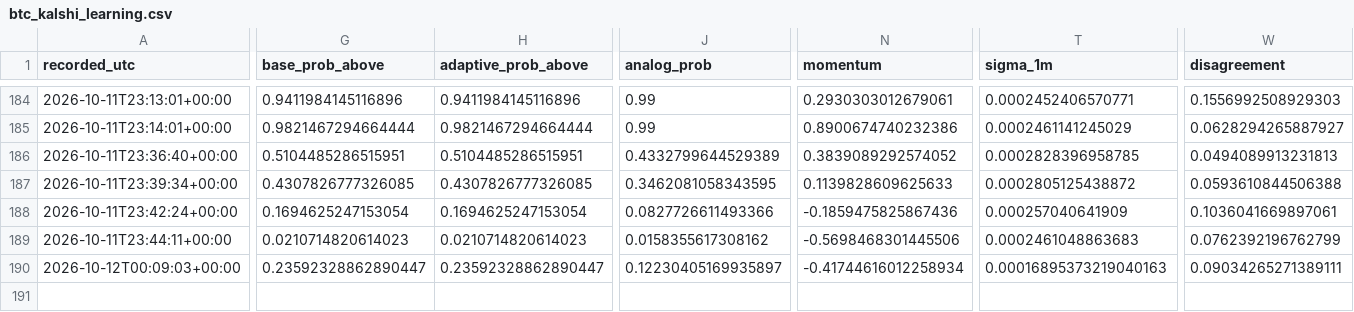
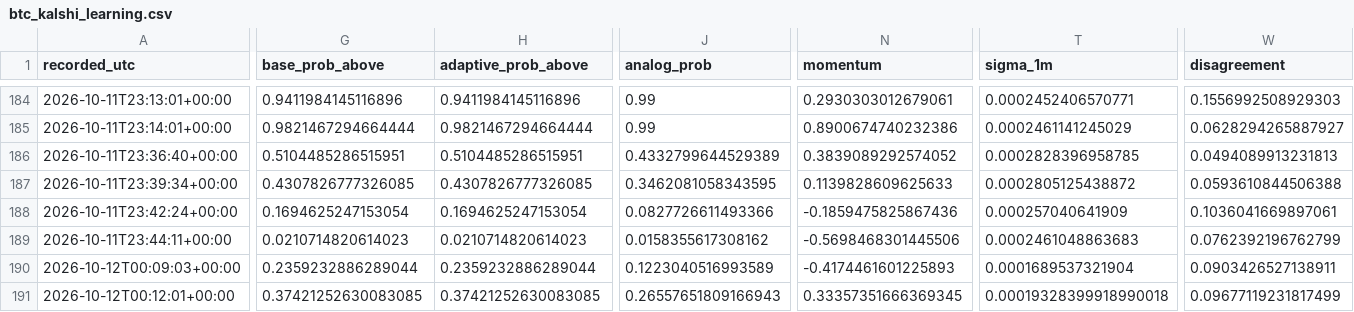
Before and after one commit to angelmoz881-collab/btc-kalshi-dashboard, a CSV file: data/btc_kalshi_learning.csv, drawn as a sheet; only a part is shown, gaps mark what is left out; rows hold the shown columns only; the diff names each change by its address in the sheet, - before the commit and + after, or states it on an @@ line.

Commit message:
Update BTC Kalshi adaptive learning history

```diff
--- a/data/btc_kalshi_learning.csv
+++ b/data/btc_kalshi_learning.csv
-G190 (base_prob_above): 0.23592328862890447
+G190 (base_prob_above): 0.2359232886289044
-H190 (adaptive_prob_above): 0.23592328862890447
+H190 (adaptive_prob_above): 0.2359232886289044
-J190 (analog_prob): 0.12230405169935897
+J190 (analog_prob): 0.1223040516993589
-N190 (momentum): -0.41744616012258934
+N190 (momentum): -0.4174461601225893
-T190 (sigma_1m): 0.00016895373219040163
+T190 (sigma_1m): 0.0001689537321904
-W190 (disagreement): 0.09034265271389111
+W190 (disagreement): 0.0903426527138911
+row 191: 2026-10-12T00:12:01+00:00 | 0.37421252630083085 | 0.37421252630083085 | 0.26557651809166943 | 0.33357351666369345 | 0.00019328399918990018 | 0.09677119231817499
```
